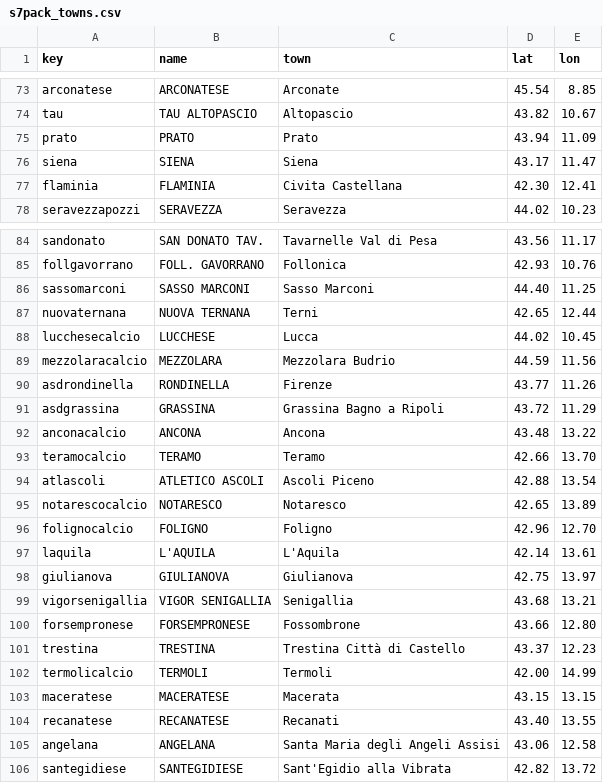
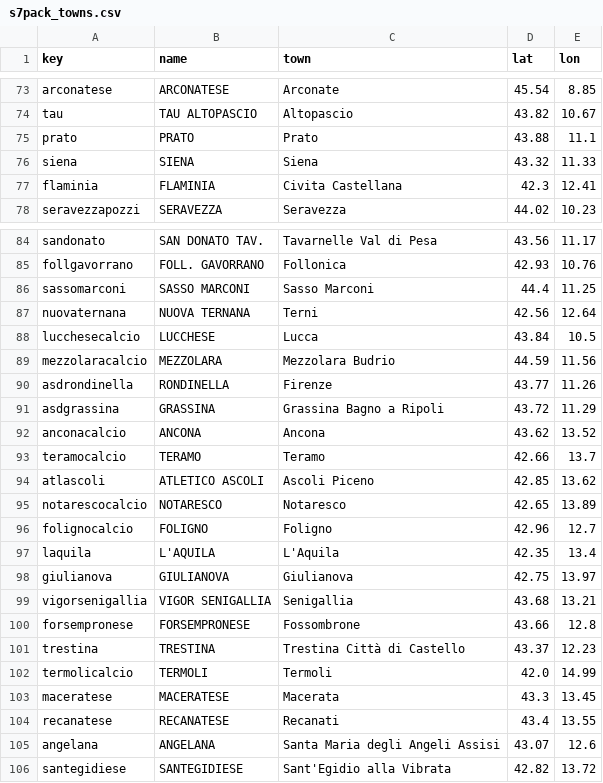
Before and after one commit to aminta/swos-9697-mod, a CSV file: tools/s7pack_towns.csv, drawn as a sheet; only a part is shown, gaps mark what is left out; the diff covers the shown part only.

```diff
--- a/tools/s7pack_towns.csv
+++ b/tools/s7pack_towns.csv
@@ -74,5 +74,5 @@ arconatese,ARCONATESE,Arconate,45.54,8.85
 tau,TAU ALTOPASCIO,Altopascio,43.82,10.67
-prato,PRATO,Prato,43.94,11.09
-siena,SIENA,Siena,43.17,11.47
-flaminia,FLAMINIA,Civita Castellana,42.30,12.41
+prato,PRATO,Prato,43.88,11.1
+siena,SIENA,Siena,43.32,11.33
+flaminia,FLAMINIA,Civita Castellana,42.3,12.41
 seravezzapozzi,SERAVEZZA,Seravezza,44.02,10.23
@@ -85,5 +85,5 @@ sandonato,SAN DONATO TAV.,Tavarnelle Val di Pesa,43.56,11.17
 follgavorrano,FOLL. GAVORRANO,Follonica,42.93,10.76
-sassomarconi,SASSO MARCONI,Sasso Marconi,44.40,11.25
-nuovaternana,NUOVA TERNANA,Terni,42.65,12.44
-lucchesecalcio,LUCCHESE,Lucca,44.02,10.45
+sassomarconi,SASSO MARCONI,Sasso Marconi,44.4,11.25
+nuovaternana,NUOVA TERNANA,Terni,42.56,12.64
+lucchesecalcio,LUCCHESE,Lucca,43.84,10.5
 mezzolaracalcio,MEZZOLARA,Mezzolara Budrio,44.59,11.56
@@ -91,16 +91,16 @@ asdrondinella,RONDINELLA,Firenze,43.77,11.26
 asdgrassina,GRASSINA,Grassina Bagno a Ripoli,43.72,11.29
-anconacalcio,ANCONA,Ancona,43.48,13.22
-teramocalcio,TERAMO,Teramo,42.66,13.70
-atlascoli,ATLETICO ASCOLI,Ascoli Piceno,42.88,13.54
+anconacalcio,ANCONA,Ancona,43.62,13.52
+teramocalcio,TERAMO,Teramo,42.66,13.7
+atlascoli,ATLETICO ASCOLI,Ascoli Piceno,42.85,13.62
 notarescocalcio,NOTARESCO,Notaresco,42.65,13.89
-folignocalcio,FOLIGNO,Foligno,42.96,12.70
-laquila,L'AQUILA,L'Aquila,42.14,13.61
+folignocalcio,FOLIGNO,Foligno,42.96,12.7
+laquila,L'AQUILA,L'Aquila,42.35,13.4
 giulianova,GIULIANOVA,Giulianova,42.75,13.97
 vigorsenigallia,VIGOR SENIGALLIA,Senigallia,43.68,13.21
-forsempronese,FORSEMPRONESE,Fossombrone,43.66,12.80
+forsempronese,FORSEMPRONESE,Fossombrone,43.66,12.8
 trestina,TRESTINA,Trestina Città di Castello,43.37,12.23
-termolicalcio,TERMOLI,Termoli,42.00,14.99
-maceratese,MACERATESE,Macerata,43.15,13.15
-recanatese,RECANATESE,Recanati,43.40,13.55
-angelana,ANGELANA,Santa Maria degli Angeli Assisi,43.06,12.58
+termolicalcio,TERMOLI,Termoli,42.0,14.99
+maceratese,MACERATESE,Macerata,43.3,13.45
+recanatese,RECANATESE,Recanati,43.4,13.55
+angelana,ANGELANA,Santa Maria degli Angeli Assisi,43.07,12.6
 santegidiese,SANTEGIDIESE,Sant'Egidio alla Vibrata,42.82,13.72
```
Also changed, not shown: 66 edited cells elsewhere in this file, 5 other files.
